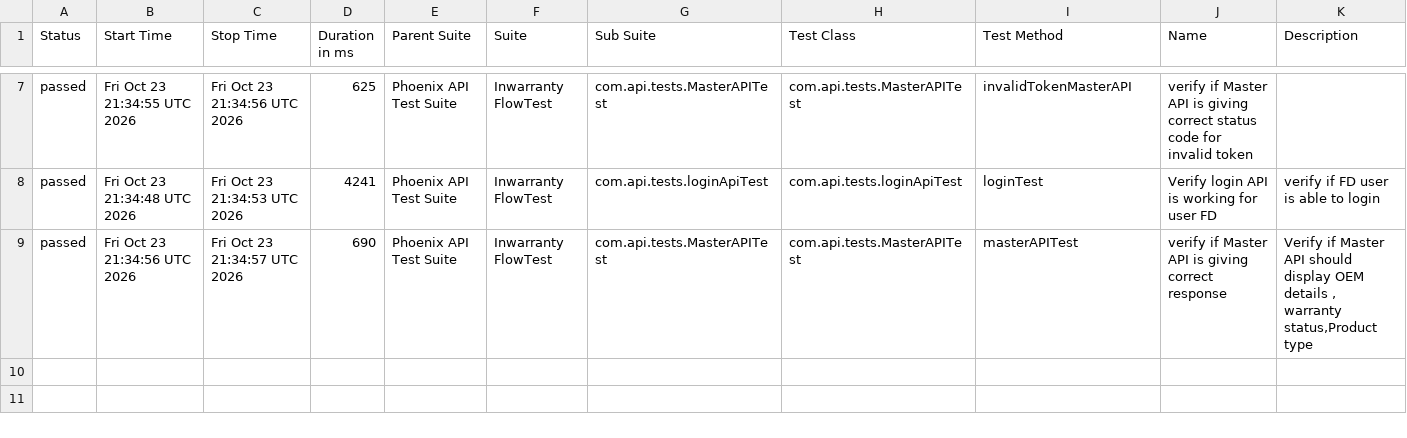
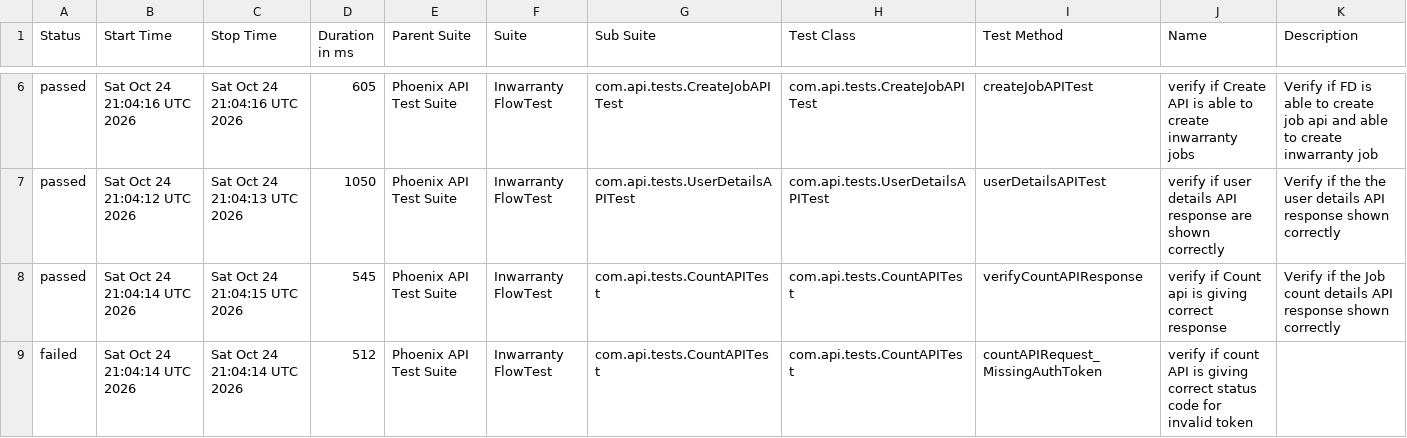
Before and after one commit to iamsourabh434/PhoenixTestAutomationFramework, a CSV file: data/suites.csv, drawn as a sheet; only a part is shown, gaps mark what is left out; the diff covers the shown part only.

```diff
--- a/data/suites.csv
+++ b/data/suites.csv
@@ -7,3 +6,4 @@
-"passed","Fri Oct 23 21:34:55 UTC 2026","Fri Oct 23 21:34:56 UTC 2026","625","Phoenix API Test Suite","Inwarranty FlowTest","com.api.tests.MasterAPITest","com.api.tests.MasterAPITest","invalidTokenMasterAPI","verify if Master API is giving correct status code for invalid token",""
-"passed","Fri Oct 23 21:34:48 UTC 2026","Fri Oct 23 21:34:53 UTC 2026","4241","Phoenix API Test Suite","Inwarranty FlowTest","com.api.tests.loginApiTest","com.api.tests.loginApiTest","loginTest","Verify login API is working for user FD","verify if FD user is able to login"
-"passed","Fri Oct 23 21:34:56 UTC 2026","Fri Oct 23 21:34:57 UTC 2026","690","Phoenix API Test Suite","Inwarranty FlowTest","com.api.tests.MasterAPITest","com.api.tests.MasterAPITest","masterAPITest","verify if Master API is giving correct response","Verify if Master API should display OEM details , warranty status,Product type"
+"passed","Sat Oct 24 21:04:16 UTC 2026","Sat Oct 24 21:04:16 UTC 2026","605","Phoenix API Test Suite","Inwarranty FlowTest","com.api.tests.CreateJobAPITest","com.api.tests.CreateJobAPITest","createJobAPITest","verify if Create API is able to create inwarranty jobs","Verify if FD is able to create job api and able to create inwarranty job"
+"passed","Sat Oct 24 21:04:12 UTC 2026","Sat Oct 24 21:04:13 UTC 2026","1050","Phoenix API Test Suite","Inwarranty FlowTest","com.api.tests.UserDetailsAPITest","com.api.tests.UserDetailsAPITest","userDetailsAPITest","verify if user details API response are shown correctly","Verify if the the user details API response shown correctly"
+"passed","Sat Oct 24 21:04:14 UTC 2026","Sat Oct 24 21:04:15 UTC 2026","545","Phoenix API Test Suite","Inwarranty FlowTest","com.api.tests.CountAPITest","com.api.tests.CountAPITest","verifyCountAPIResponse","verify if Count api is giving correct response","Verify if the Job count details API response shown correctly "
+"failed","Sat Oct 24 21:04:14 UTC 2026","Sat Oct 24 21:04:14 UTC 2026","512","Phoenix API Test Suite","Inwarranty FlowTest","com.api.tests.CountAPITest","com.api.tests.CountAPITest","countAPIRequest_MissingAuthToken","verify if count API is giving correct status code for invalid token",""
```
Also changed, not shown: 1 removed row and 27 edited cells elsewhere in this file, data/behaviors.csv, 52 other files.
